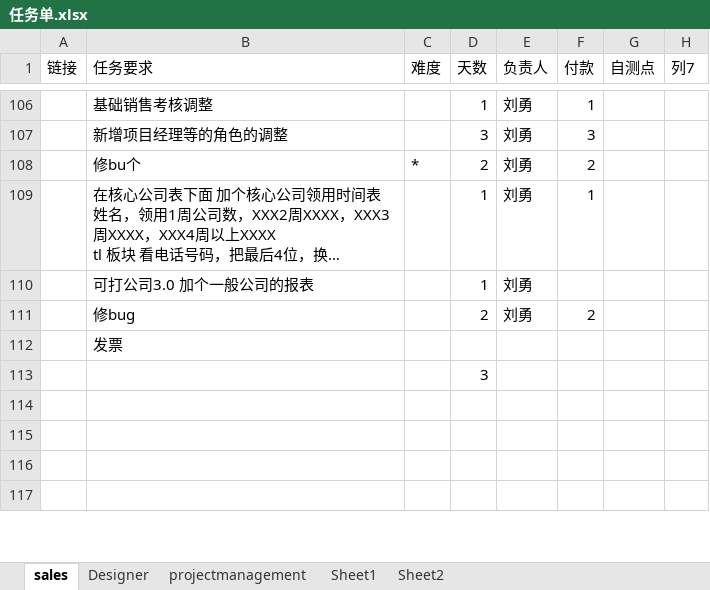
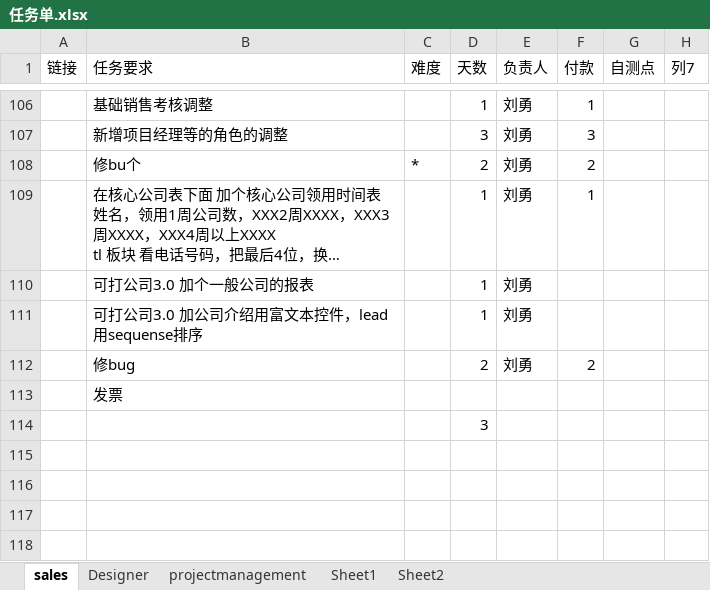
Before and after one commit to andrearustia6/cdmc-sales, an Excel workbook: Tasks/任务单.xlsx, sheet sales, drawn as a sheet; only a part is shown, gaps mark what is left out; long unchanged cells end in …; values as stored, in another font and other column widths than the file's, no borders; the diff names each change by its address in the sheet, - before the commit and + after, or states it on an @@ line.

```diff
--- a/Tasks/任务单.xlsx (sheet sales)
+++ b/Tasks/任务单.xlsx (sheet sales)
+row 111:  | 可打公司3.0 加公司介绍用富文本控件，lead用sequense排序 |  | 1 | 刘勇
```
Also changed, not shown: sheet Designer.
